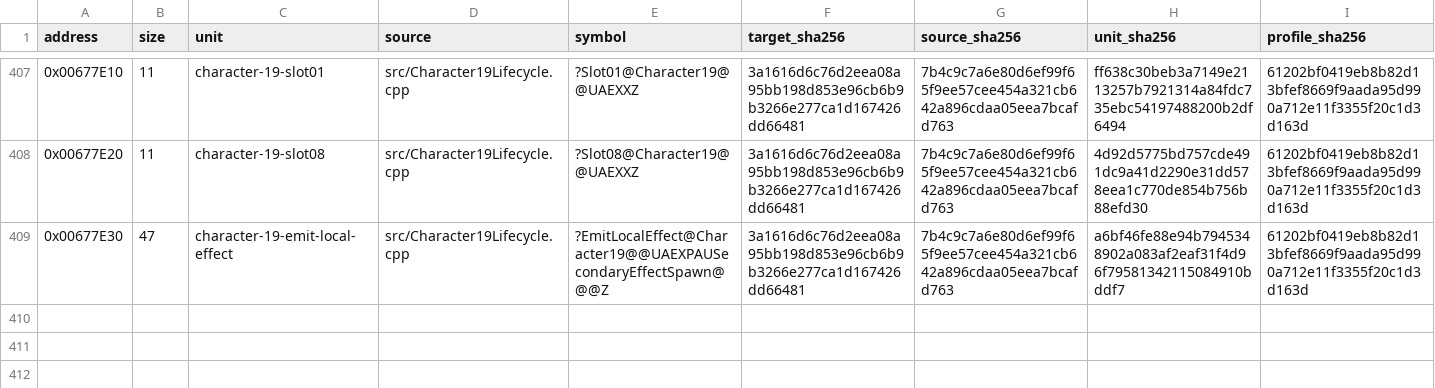
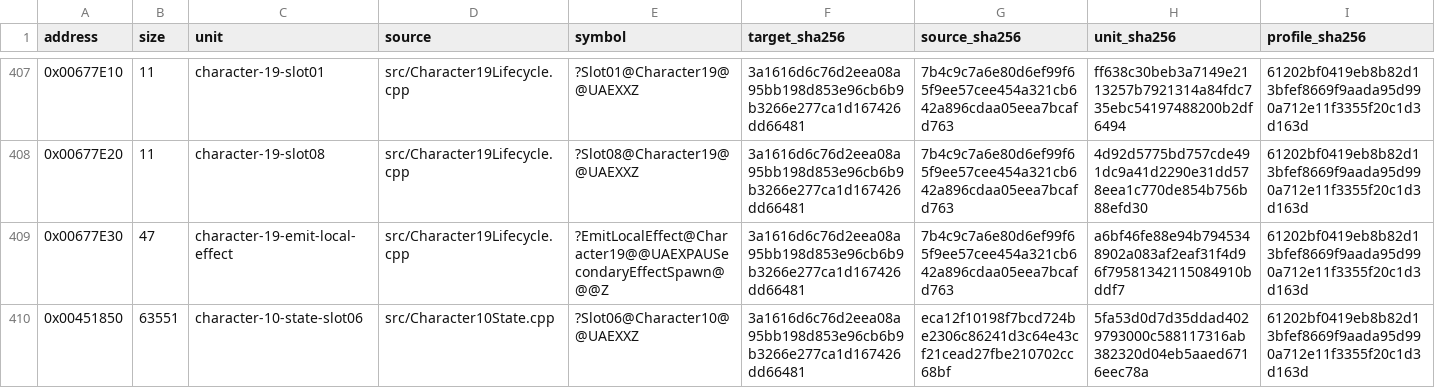
Before and after one commit to N0zoM1z0/Eternal-Fighter-Zero, a CSV file: config/matches.csv, drawn as a sheet; only a part is shown, gaps mark what is left out; rows hold the shown columns only; the diff names each change by its address in the sheet, - before the commit and + after, or states it on an @@ line.

Commit message:
gpt-web: complete Nayuki Slot06 boss exact with 63551 native bytes and switch tables

```diff
--- a/config/matches.csv
+++ b/config/matches.csv
+row 410: 0x00451850 | 63551 | character-10-state-slot06 | src/Character10State.cpp | ?Slot06@Character10@@UAEXXZ | 3a1616d6c76d2eea08a95bb198d853e96cb6b9b3266e277ca1d167426dd66481 | eca12f10198f7bcd724be2306c86241d3c64e43cf21cead27fbe210702cc68bf | 5fa53d0d7d35ddad4029793000c588117316ab382320d04eb5aaed6716eec78a | 61202bf0419eb8b82d13bfef8669f9aada95d990a712e11f3355f20c1d3d163d
```
Also changed, not shown: config/function-boundaries.csv, config/function-origins.csv, 10 other files.
